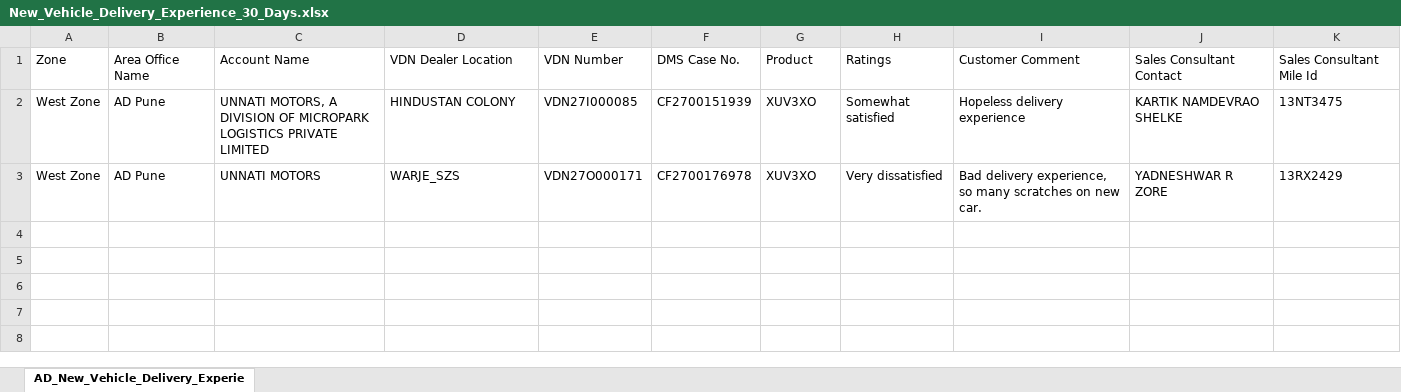
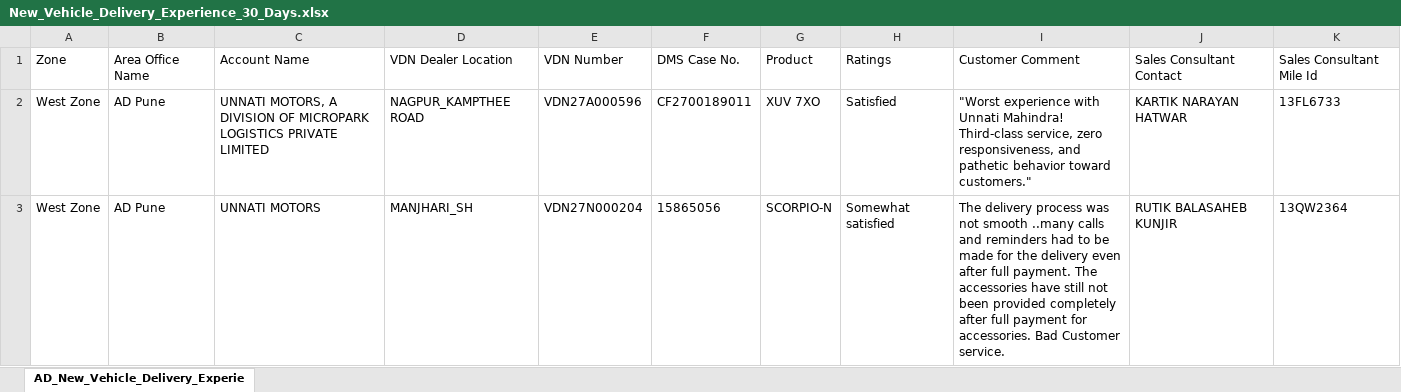
Before and after one commit to UnnatiM2009/Sales_Audit, an Excel workbook: input/New_Vehicle_Delivery_Experience_30_Days.xlsx, sheet AD_New_Vehicle_Delivery_Experie, drawn as a sheet; values as stored, in another font and other column widths than the file's, no borders; the diff names each change by its address in the sheet, - before the commit and + after, or states it on an @@ line.

```diff
--- a/input/New_Vehicle_Delivery_Experience_30_Days.xlsx (sheet AD_New_Vehicle_Delivery_Experie)
+++ b/input/New_Vehicle_Delivery_Experience_30_Days.xlsx (sheet AD_New_Vehicle_Delivery_Experie)
-D2: HINDUSTAN COLONY
+D2: NAGPUR_KAMPTHEE ROAD
-E2: VDN27I000085
+E2: VDN27A000596
-F2: CF2700151939
+F2: CF2700189011
-G2: XUV3XO
+G2: XUV 7XO
-H2: Somewhat satisfied
+H2: Satisfied
-I2: Hopeless delivery experience
+I2: "Worst experience with Unnati Mahindra! Third-class service, zero responsiveness, and pathetic behavior toward customers."
-J2: KARTIK NAMDEVRAO SHELKE
+J2: KARTIK NARAYAN HATWAR
-K2: 13NT3475
+K2: 13FL6733
-D3: WARJE_SZS
+D3: MANJHARI_SH
-E3: VDN27O000171
+E3: VDN27N000204
-F3: CF2700176978
+F3: 15865056
-G3: XUV3XO
+G3: SCORPIO-N
-H3: Very dissatisfied
+H3: Somewhat satisfied
-I3: Bad delivery experience, so many scratches on new car.
+I3: The delivery process was not smooth ..many calls and reminders had to be made for the delivery even after full payment. The accessories have still not been provided completely after full payment for accessories. Bad Customer service.
-J3: YADNESHWAR R ZORE
+J3: RUTIK BALASAHEB KUNJIR
-K3: 13RX2429
+K3: 13QW2364
```
Also changed, not shown: input/Booking.xlsx, input/New_Vehicle_Delivery_Experience.xlsx, 8 other files.
